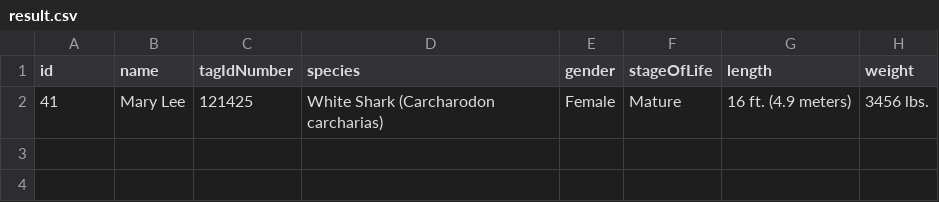
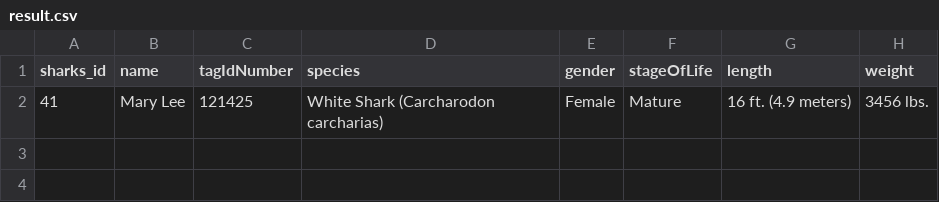
Before and after one commit to hmorri32/byo-backend, a CSV file: result.csv, drawn as a sheet; only a part is shown; the diff names each change by its address in the sheet, - before the commit and + after, or states it on an @@ line.

```diff
--- a/result.csv
+++ b/result.csv
-A1: id
+A1: sharks_id
```
Also changed, not shown: 3 other files.
